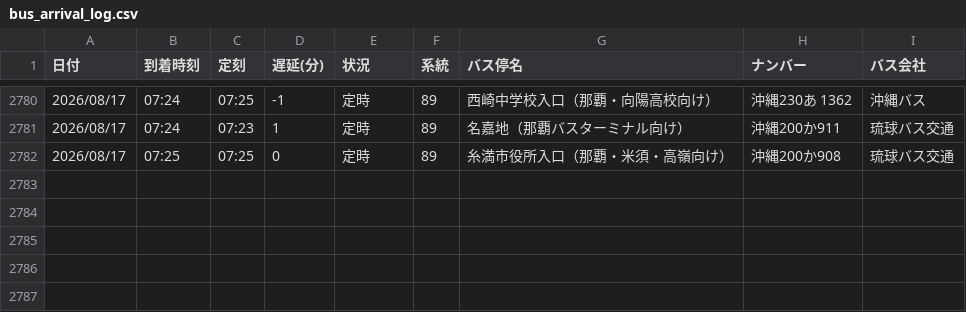
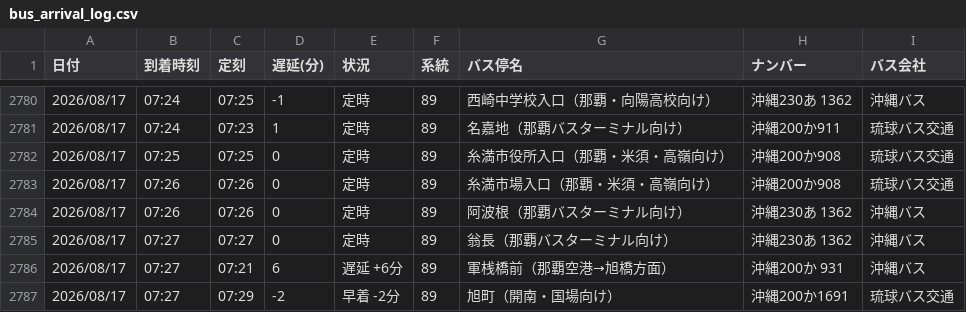
Before and after one commit to uy819/bus-analysis, a CSV file: bus_arrival_log.csv, drawn as a sheet; only a part is shown, gaps mark what is left out; the diff names each change by its address in the sheet, - before the commit and + after, or states it on an @@ line.

```diff
--- a/bus_arrival_log.csv
+++ b/bus_arrival_log.csv
+row 2783: 2026/08/17 | 07:26 | 07:26 | 0 | 定時 | 89 | 糸満市場入口（那覇・米須・高嶺向け） | 沖縄200か908 | 琉球バス交通
+row 2784: 2026/08/17 | 07:26 | 07:26 | 0 | 定時 | 89 | 阿波根（那覇バスターミナル向け） | 沖縄230あ 1362 | 沖縄バス
+row 2785: 2026/08/17 | 07:27 | 07:27 | 0 | 定時 | 89 | 翁長（那覇バスターミナル向け） | 沖縄230あ 1362 | 沖縄バス
+row 2786: 2026/08/17 | 07:27 | 07:21 | 6 | 遅延 +6分 | 89 | 軍桟橋前（那覇空港→旭橋方面） | 沖縄200か 931 | 沖縄バス
+row 2787: 2026/08/17 | 07:27 | 07:29 | -2 | 早着 -2分 | 89 | 旭町（開南・国場向け） | 沖縄200か1691 | 琉球バス交通
```
Also changed, not shown: 1 other file.
